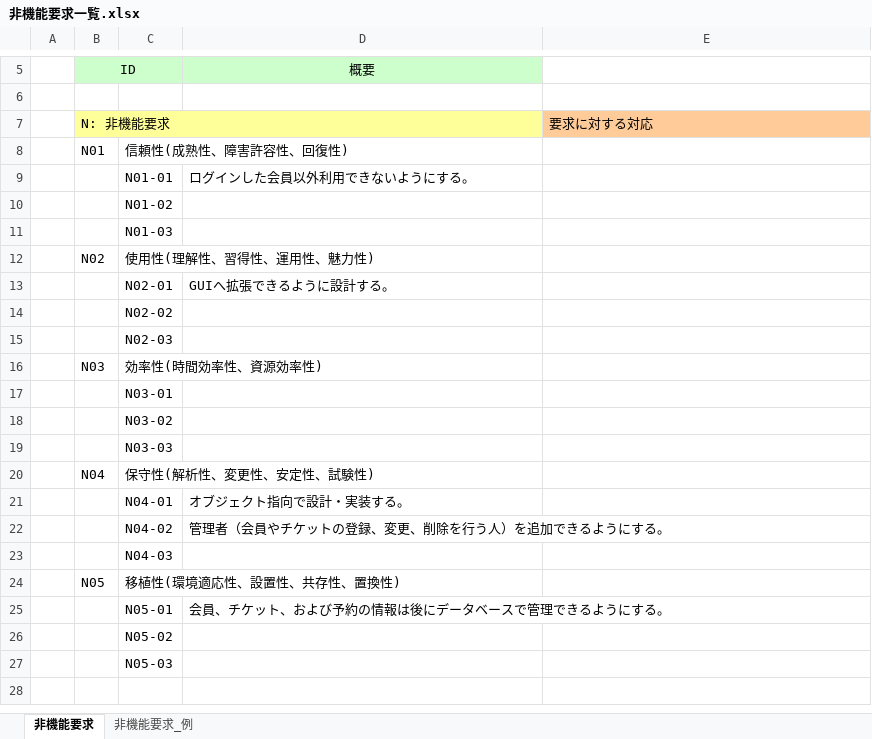
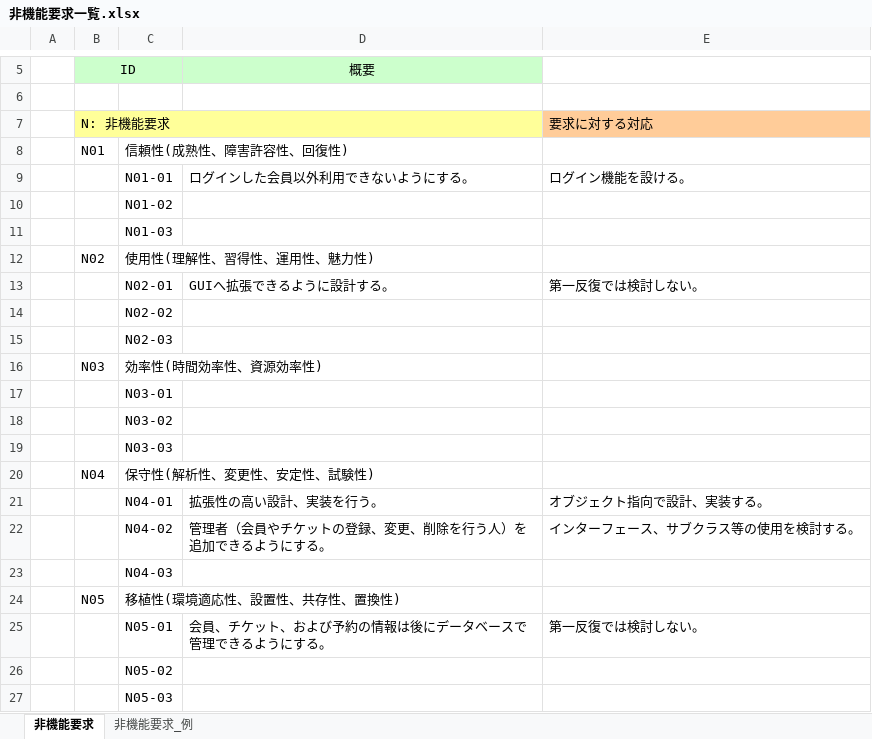
Before and after one commit to Yuma-Hamasaki/zero1, an Excel workbook: 01_requirements/非機能要求一覧.xlsx, sheet 非機能要求, drawn as a sheet; only a part is shown, gaps mark what is left out; values as stored, in another font and other column widths than the file's, no borders; the diff names each change by its address in the sheet, - before the commit and + after, or states it on an @@ line.

Commit message:
レビュー後修正（要求に対する対応の追記）

```diff
--- a/01_requirements/非機能要求一覧.xlsx (sheet 非機能要求)
+++ b/01_requirements/非機能要求一覧.xlsx (sheet 非機能要求)
-E9: (empty)
+E9: ログイン機能を設ける。
-E13: (empty)
+E13: 第一反復では検討しない。
-D21 (概要): オブジェクト指向で設計・実装する。
+D21 (概要): 拡張性の高い設計、実装を行う。
-E21: (empty)
+E21: オブジェクト指向で設計、実装する。
-E22: (empty)
+E22: インターフェース、サブクラス等の使用を検討する。
-E25: (empty)
+E25: 第一反復では検討しない。
```
